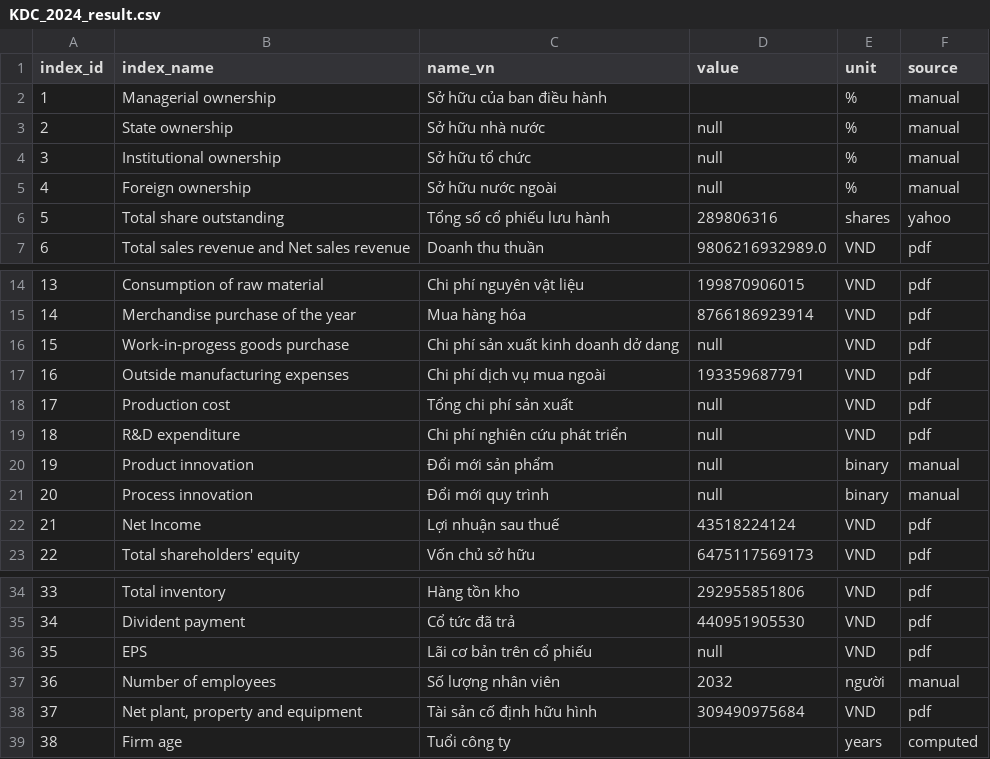
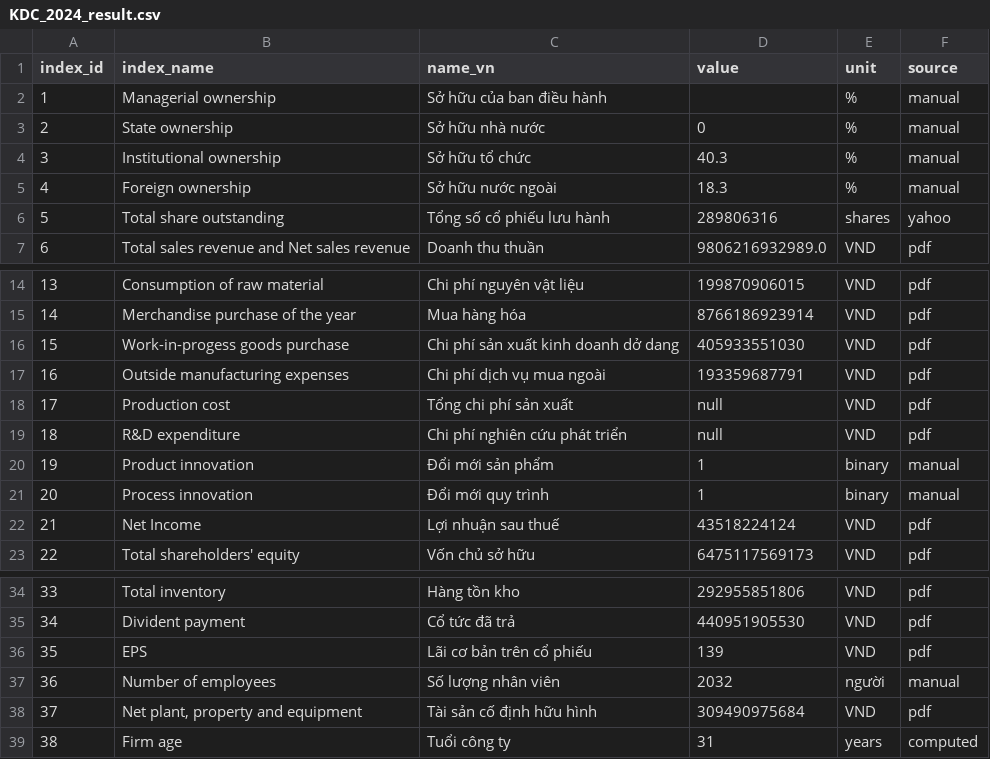
Before and after one commit to gianghoangson/Data-Analysis-Database, a CSV file: finance38/data/result/KDC_2024_result.csv, drawn as a sheet; only a part is shown, gaps mark what is left out.

Commit message:
Update KDC_2024_result.csv

```diff
--- a/finance38/data/result/KDC_2024_result.csv
+++ b/finance38/data/result/KDC_2024_result.csv
@@ -2,5 +2,5 @@
 1,Managerial ownership,Sở hữu của ban điều hành,,%,manual
-2,State ownership,Sở hữu nhà nước,null,%,manual
-3,Institutional ownership,Sở hữu tổ chức,null,%,manual
-4,Foreign ownership,Sở hữu nước ngoài,null,%,manual
+2,State ownership,Sở hữu nhà nước,0,%,manual
+3,Institutional ownership,Sở hữu tổ chức,40.3,%,manual
+4,Foreign ownership,Sở hữu nước ngoài,18.3,%,manual
 5,Total share outstanding,Tổng số cổ phiếu lưu hành,289806316,shares,yahoo
@@ -15,3 +15,3 @@
 14,Merchandise purchase of the year,Mua hàng hóa,8766186923914,VND,pdf
-15,Work-in-progess goods purchase,Chi phí sản xuất kinh doanh dở dang,null,VND,pdf
+15,Work-in-progess goods purchase,Chi phí sản xuất kinh doanh dở dang,405933551030,VND,pdf
 16,Outside manufacturing expenses,Chi phí dịch vụ mua ngoài,193359687791,VND,pdf
@@ -19,4 +19,4 @@
 18,R&D expenditure,Chi phí nghiên cứu phát triển,null,VND,pdf
-19,Product innovation,Đổi mới sản phẩm,null,binary,manual
-20,Process innovation,Đổi mới quy trình,null,binary,manual
+19,Product innovation,Đổi mới sản phẩm,1,binary,manual
+20,Process innovation,Đổi mới quy trình,1,binary,manual
 21,Net Income,Lợi nhuận sau thuế,43518224124,VND,pdf
@@ -35,5 +35,5 @@
 34,Divident payment,Cổ tức đã trả,440951905530,VND,pdf
-35,EPS,Lãi cơ bản trên cổ phiếu,null,VND,pdf
+35,EPS,Lãi cơ bản trên cổ phiếu,139,VND,pdf
 36,Number of employees,Số lượng nhân viên,2032,người,manual
 37,"Net plant, property and equipment",Tài sản cố định hữu hình,309490975684,VND,pdf
-38,Firm age,Tuổi công ty,,years,computed
+38,Firm age,Tuổi công ty,31,years,computed
```
